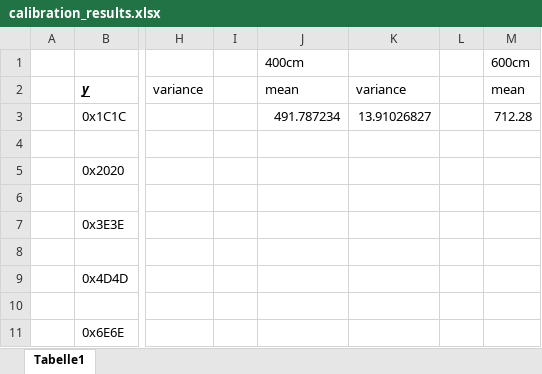
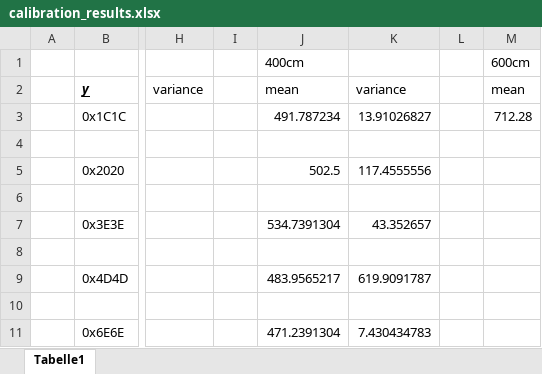
Before and after one commit to yitong-quan/thesis_indoorLocalization, an Excel workbook: communicate_with_basis_station_in_matlab/calibrations/calibration_results.xlsx, sheet Tabelle1, drawn as a sheet; only a part is shown, gaps mark what is left out; values as stored, in another font and other column widths than the file's, no borders; the diff names each change by its address in the sheet, - before the commit and + after, or states it on an @@ line.

```diff
--- a/communicate_with_basis_station_in_matlab/calibrations/calibration_results.xlsx (sheet Tabelle1)
+++ b/communicate_with_basis_station_in_matlab/calibrations/calibration_results.xlsx (sheet Tabelle1)
-J5 (400cm): (empty)
+J5 (400cm): 502.5
-K5: (empty)
+K5: 117.4555556
-J7 (400cm): (empty)
+J7 (400cm): 534.7391304
-K7: (empty)
+K7: 43.352657
-J9 (400cm): (empty)
+J9 (400cm): 483.9565217
-K9: (empty)
+K9: 619.9091787
-J11 (400cm): (empty)
+J11 (400cm): 471.2391304
-K11: (empty)
+K11: 7.430434783
```
Also changed, not shown: 2 other files.
